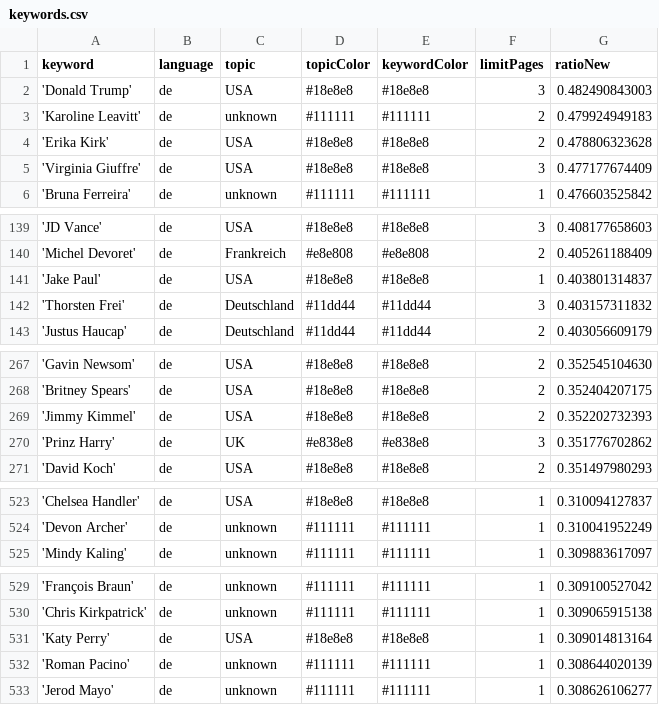
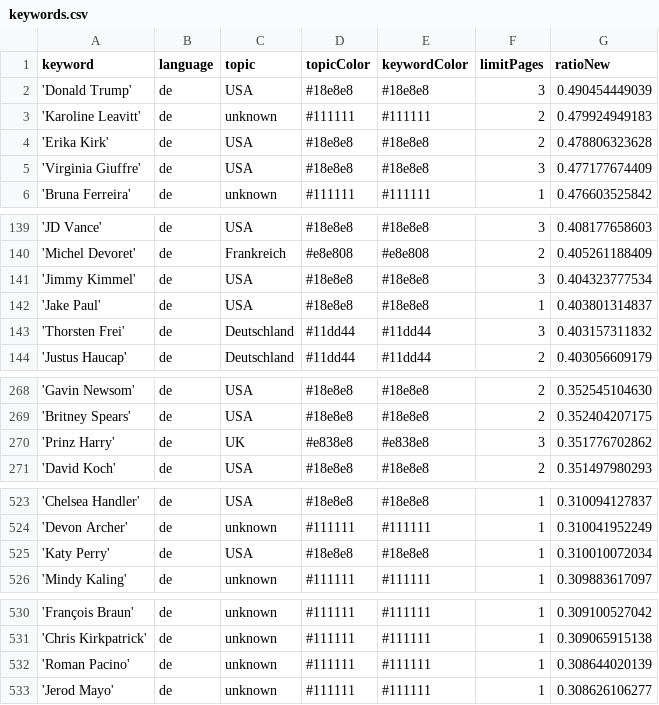
Before and after one commit to JoPhi24-news/leuteFluesterer, a CSV file: keywords.csv, drawn as a sheet; only a part is shown, gaps mark what is left out; the diff covers the shown part only.

```diff
--- a/keywords.csv
+++ b/keywords.csv
@@ -1,3 +1,3 @@
 keyword,language,topic,topicColor,keywordColor,limitPages,ratioNew
-'Donald Trump',de,USA,#18e8e8,#18e8e8,3,0.482490843003
+'Donald Trump',de,USA,#18e8e8,#18e8e8,3,0.490454449039
 'Karoline Leavitt',de,unknown,#111111,#111111,2,0.479924949183
@@ -140,2 +140,3 @@ keyword,language,topic,topicColor,keywordColor,limitPages,ratioNew
 'Michel Devoret',de,Frankreich,#e8e808,#e8e808,2,0.405261188409
+'Jimmy Kimmel',de,USA,#18e8e8,#18e8e8,3,0.404323777534
 'Jake Paul',de,USA,#18e8e8,#18e8e8,1,0.403801314837
@@ -268,3 +269,2 @@ keyword,language,topic,topicColor,keywordColor,limitPages,ratioNew
 'Britney Spears',de,USA,#18e8e8,#18e8e8,2,0.352404207175
-'Jimmy Kimmel',de,USA,#18e8e8,#18e8e8,2,0.352202732393
 'Prinz Harry',de,UK,#e838e8,#e838e8,3,0.351776702862
@@ -524,2 +524,3 @@ keyword,language,topic,topicColor,keywordColor,limitPages,ratioNew
 'Devon Archer',de,unknown,#111111,#111111,1,0.310041952249
+'Katy Perry',de,USA,#18e8e8,#18e8e8,1,0.310010072034
 'Mindy Kaling',de,unknown,#111111,#111111,1,0.309883617097
@@ -530,3 +531,2 @@ keyword,language,topic,topicColor,keywordColor,limitPages,ratioNew
 'Chris Kirkpatrick',de,unknown,#111111,#111111,1,0.309065915138
-'Katy Perry',de,USA,#18e8e8,#18e8e8,1,0.309014813164
 'Roman Pacino',de,unknown,#111111,#111111,1,0.308644020139
```
Also changed, not shown: 4 added rows and 4 removed rows elsewhere in this file, 1 other file.
